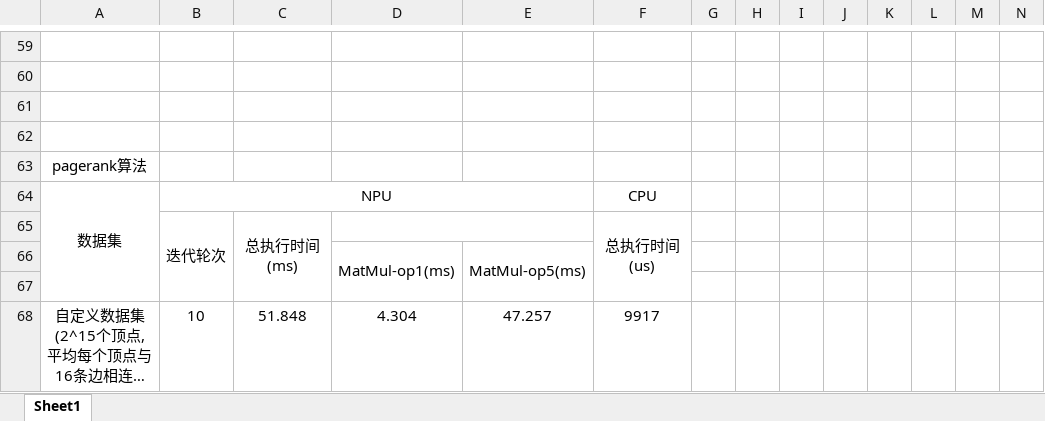
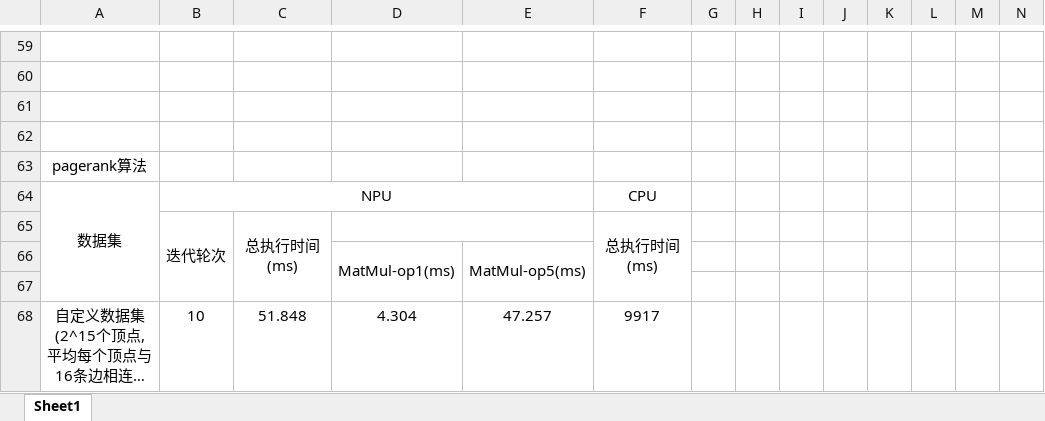
Before and after one commit to HEROhaoyu/MyDocument, an Excel workbook: 项目总结-06-26/性能测试.xlsx, sheet Sheet1, drawn as a sheet; only a part is shown, gaps mark what is left out; long unchanged cells end in …; values as stored, in another font and other column widths than the file's, no borders; the diff names each change by its address in the sheet, - before the commit and + after, or states it on an @@ line.

```diff
--- a/项目总结-06-26/性能测试.xlsx (sheet Sheet1)
+++ b/项目总结-06-26/性能测试.xlsx (sheet Sheet1)
-F65: 总执行时间(us)
+F65: 总执行时间(ms)
```
Also changed, not shown: 23 other files.
